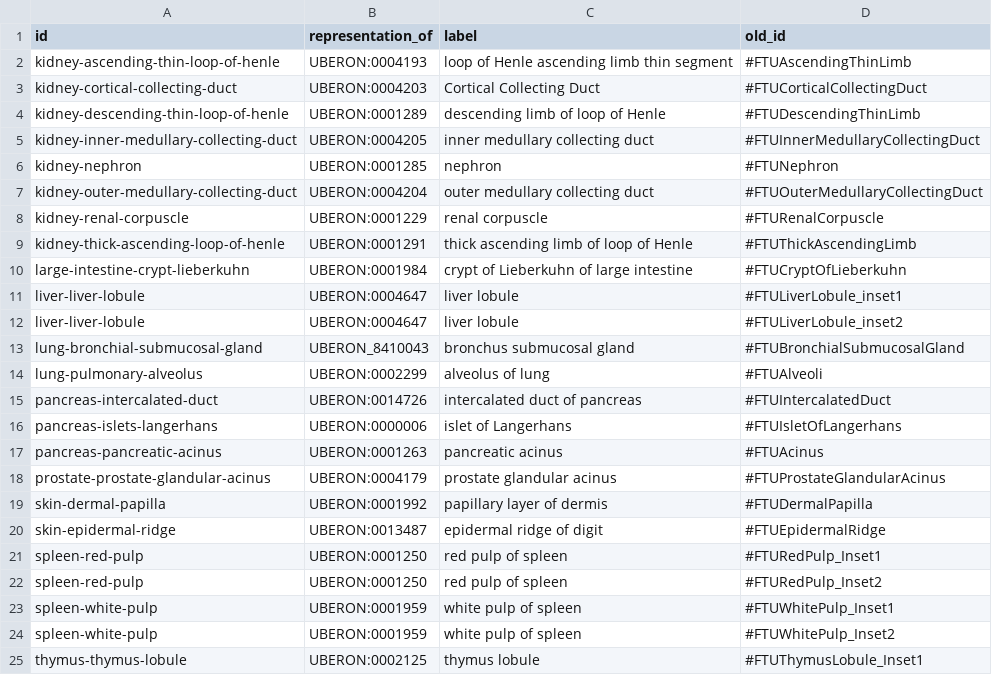
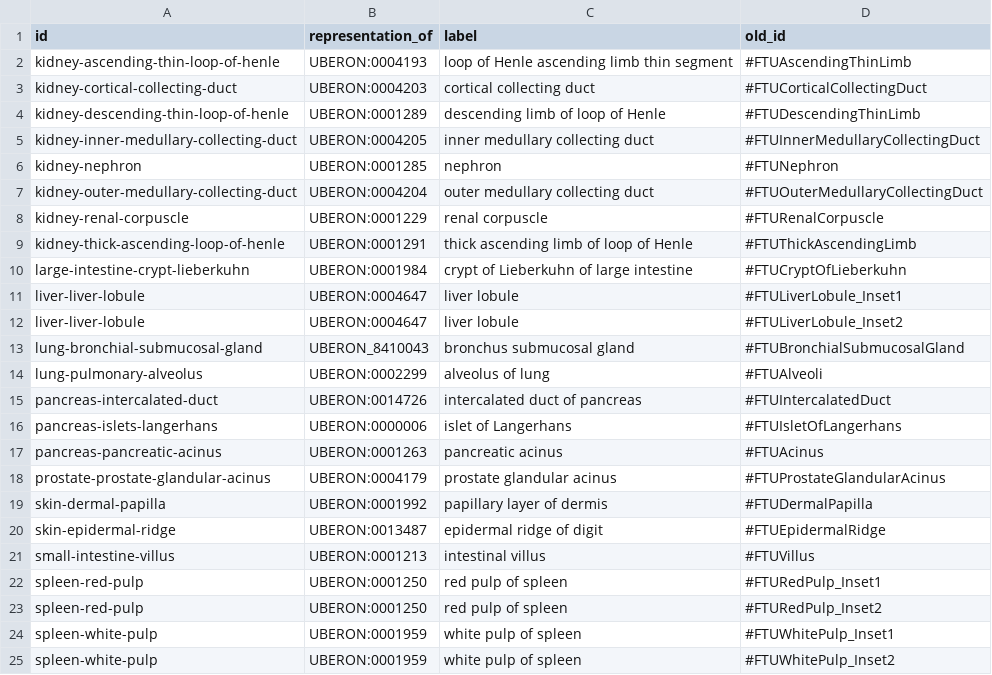
Before and after one commit to hubmapconsortium/ccf-releases, a CSV file: rel-tools/2d-ftu-lookup.csv, drawn as a sheet; only a part is shown; the shorter side is filled out with more unchanged rows.

Commit message:
More mapping updates, add small intestine villus

```diff
--- a/rel-tools/2d-ftu-lookup.csv
+++ b/rel-tools/2d-ftu-lookup.csv
@@ -2,3 +2,3 @@ id,representation_of,label,old_id
 kidney-ascending-thin-loop-of-henle,UBERON:0004193,loop of Henle ascending limb thin segment,#FTUAscendingThinLimb
-kidney-cortical-collecting-duct,UBERON:0004203,Cortical Collecting Duct,#FTUCorticalCollectingDuct
+kidney-cortical-collecting-duct,UBERON:0004203,cortical collecting duct,#FTUCorticalCollectingDuct
 kidney-descending-thin-loop-of-henle,UBERON:0001289,descending limb of loop of Henle,#FTUDescendingThinLimb
@@ -10,4 +10,4 @@ kidney-thick-ascending-loop-of-henle,UBERON:0001291,thick ascending limb of loop
 large-intestine-crypt-lieberkuhn,UBERON:0001984,crypt of Lieberkuhn of large intestine,#FTUCryptOfLieberkuhn
-liver-liver-lobule,UBERON:0004647,liver lobule,#FTULiverLobule_inset1
-liver-liver-lobule,UBERON:0004647,liver lobule,#FTULiverLobule_inset2
+liver-liver-lobule,UBERON:0004647,liver lobule,#FTULiverLobule_Inset1
+liver-liver-lobule,UBERON:0004647,liver lobule,#FTULiverLobule_Inset2
 lung-bronchial-submucosal-gland,UBERON_8410043,bronchus submucosal gland,#FTUBronchialSubmucosalGland
@@ -20,2 +20,3 @@ skin-dermal-papilla,UBERON:0001992,papillary layer of dermis,#FTUDermalPapilla
 skin-epidermal-ridge,UBERON:0013487,epidermal ridge of digit,#FTUEpidermalRidge
+small-intestine-villus,UBERON:0001213,intestinal villus,#FTUVillus
 spleen-red-pulp,UBERON:0001250,red pulp of spleen,#FTURedPulp_Inset1
```
Also changed, not shown: 3 other files.
